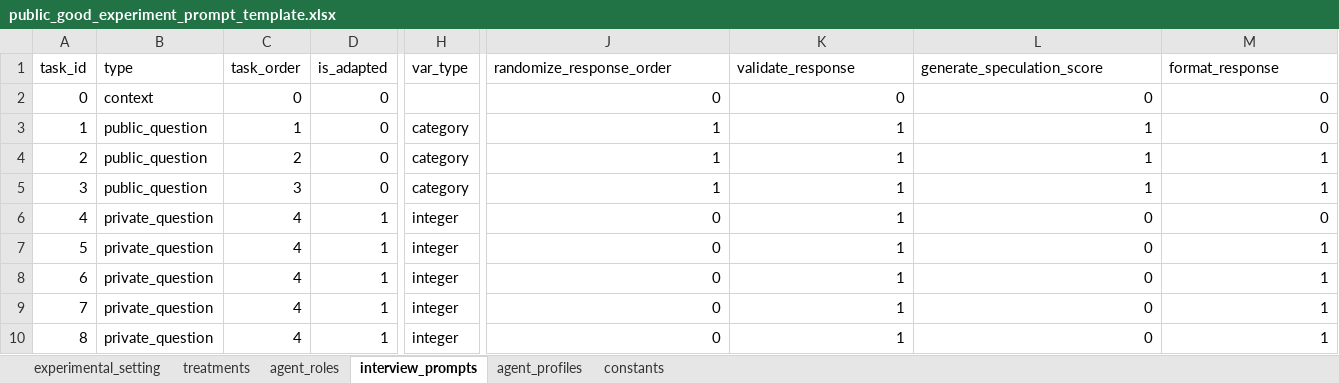
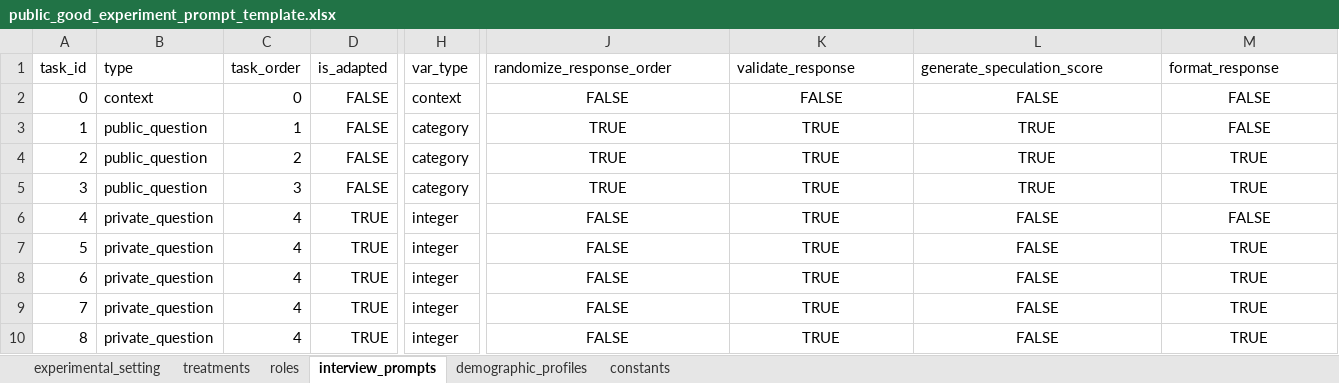
Before and after one commit to Samoylo57/talking-to-machines, an Excel workbook: demos/public_good_experiment/public_good_experiment_prompt_template.xlsx, sheet interview_prompts, drawn as a sheet; only a part is shown, gaps mark what is left out; values as stored, in another font and other column widths than the file's, no borders; the diff names each change by its address in the sheet, - before the commit and + after, or states it on an @@ line.

```diff
--- a/demos/public_good_experiment/public_good_experiment_prompt_template.xlsx (sheet interview_prompts)
+++ b/demos/public_good_experiment/public_good_experiment_prompt_template.xlsx (sheet interview_prompts)
-sheet tab: agent_roles
+sheet tab: roles
-sheet tab: agent_profiles
+sheet tab: demographic_profiles
-D2:D5 (is_adapted): 0
+D2:D5 (is_adapted): FALSE
-H2 (var_type): (empty)
+H2 (var_type): context
-J2 (randomize_response_order): 0
+J2 (randomize_response_order): FALSE
-J2:M10 alignment: right
+J2:M10 alignment: center
-K2 (validate_response): 0
+K2 (validate_response): FALSE
-L2 (generate_speculation_score): 0
+L2 (generate_speculation_score): FALSE
-M2:M3 (format_response): 0
+M2:M3 (format_response): FALSE
-J3:J5 (randomize_response_order): 1
+J3:J5 (randomize_response_order): TRUE
-K3:K10 (validate_response): 1
+K3:K10 (validate_response): TRUE
-L3:L5 (generate_speculation_score): 1
+L3:L5 (generate_speculation_score): TRUE
-M4:M5 (format_response): 1
+M4:M5 (format_response): TRUE
-D6:D10 (is_adapted): 1
+D6:D10 (is_adapted): TRUE
-J6:J10 (randomize_response_order): 0
+J6:J10 (randomize_response_order): FALSE
-L6:L10 (generate_speculation_score): 0
+L6:L10 (generate_speculation_score): FALSE
-M6 (format_response): 0
+M6 (format_response): FALSE
-M7:M10 (format_response): 1
+M7:M10 (format_response): TRUE
```
Also changed, not shown: sheet experimental_setting, demos/prompt_template.xlsx, 41 other files.
